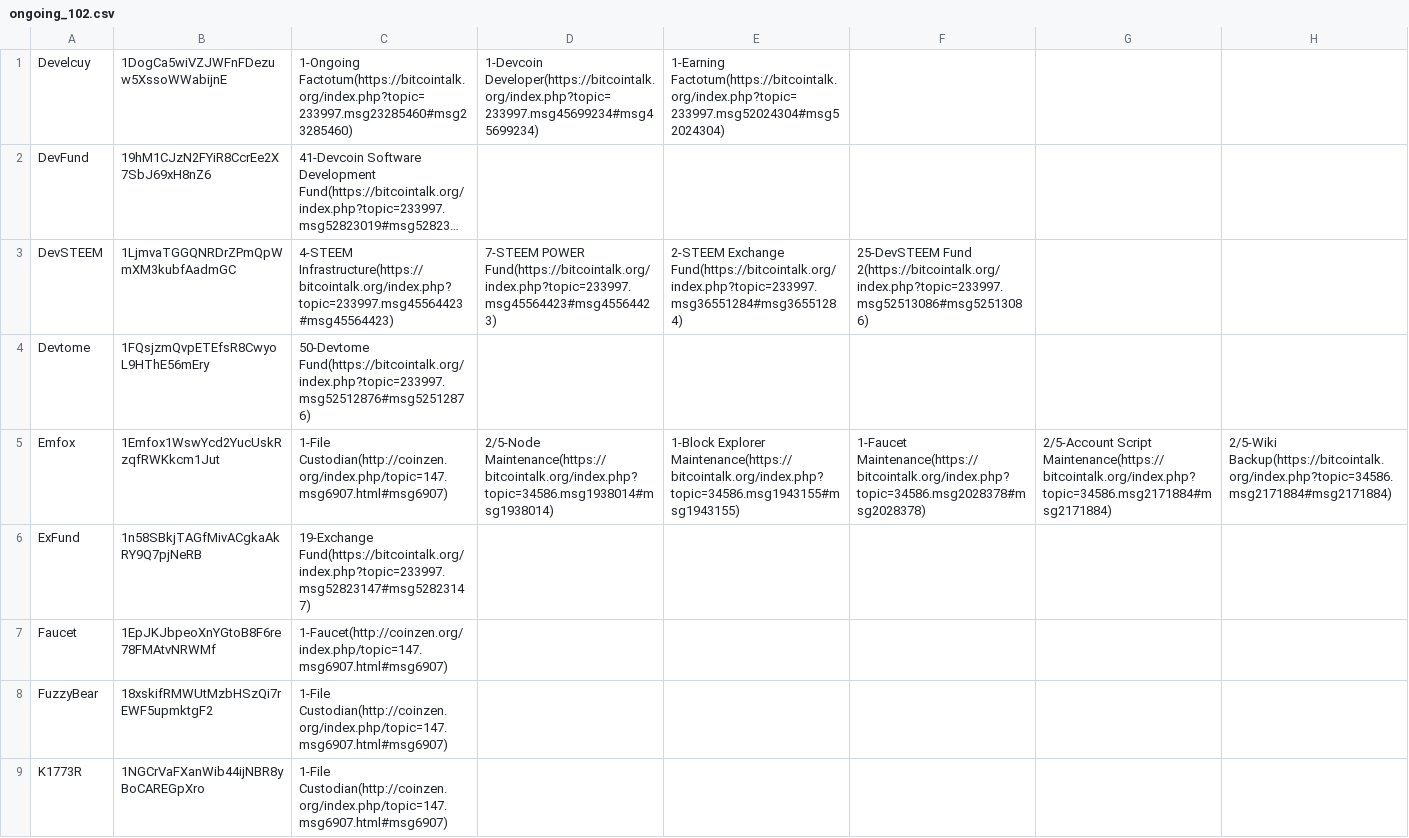
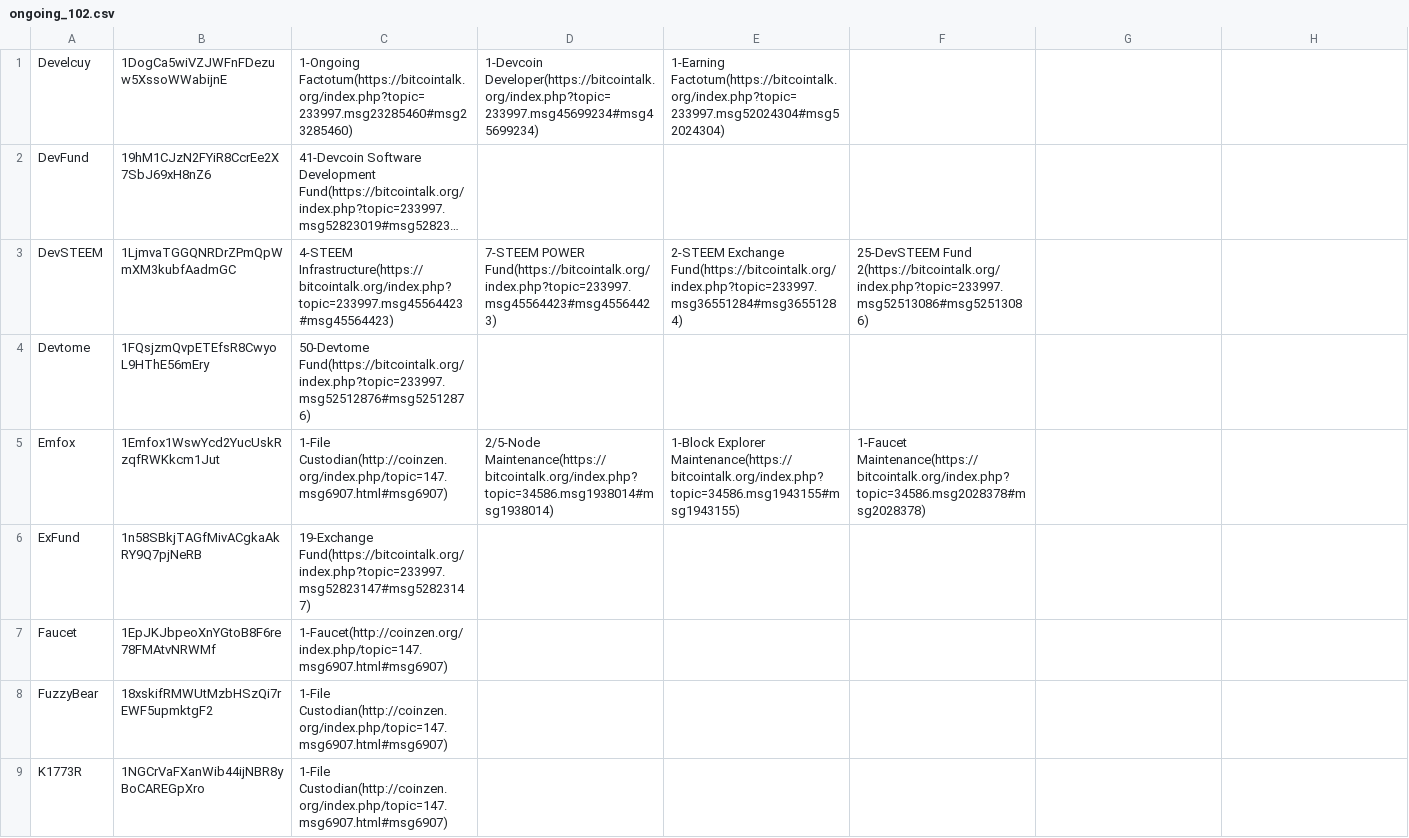
Before and after one commit to devcoin/shares, a CSV file: ongoing_102.csv, drawn as a sheet; only a part is shown; long unchanged cells end in ….

Commit message:
Remove Emfox from Account Script Maintenance duty and Wiki Backup duty.

```diff
--- a/ongoing_102.csv
+++ b/ongoing_102.csv
@@ -4,3 +4,3 @@ DevSTEEM,1LjmvaTGGQNRDrZPmQpWmXM3kubfAadmGC,4-STEEM Infrastructure(https://bitco
 Devtome,1FQsjzmQvpETEfsR8CwyoL9HThE56mEry,50-Devtome Fund(https://bitcointalk.org/index.php?topic=233997.msg52512876#msg52512876)
-Emfox,1Emfox1WswYcd2YucUskRzqfRWKkcm1Jut,1-File Custodian(http://coinzen.org/index.php/topic=147.msg6907.html#msg6907),2/5-Node Maintenance(https://bitcointalk.org/index.php?topic=34586.msg1938014#msg1938014),1-Block Explorer Maintenance(https://bitcointalk.org/index.php?topic=34586.msg1943155#msg1943155),1-Faucet Maintenance(https://bitcointalk.org/index.php?topic=34586.msg2028378#msg2028378),2/5-Account Script Maintenance(https://bitcointalk.org/index.php?topic=34586.msg2171884#msg2171884),2/5-Wiki Backup(https://bitcointalk.org/index.php?topic=34586.msg2171884#msg2171884)
+Emfox,1Emfox1WswYcd2YucUskRzqfRWKkcm1Jut,1-File Custodian(http://coinzen.org/index.php/topic=147.msg6907.html#msg6907),2/5-Node Maintenance(https://bitcointalk.org/index.php?topic=34586.msg1938014#msg1938014),1-Block Explorer Maintenance(https://bitcointalk.org/index.php?topic=34586.msg1943155#msg1943155),1-Faucet Maintenance(https://bitcointalk.org/index.php?topic=34586.msg2028378#msg2028378)
 ExFund,1n58SBkjTAGfMivACgkaAkRY9Q7pjNeRB,19-Exchange Fund(https://bitcointalk.org/index.php?topic=233997.msg52823147#msg52823147)
```
